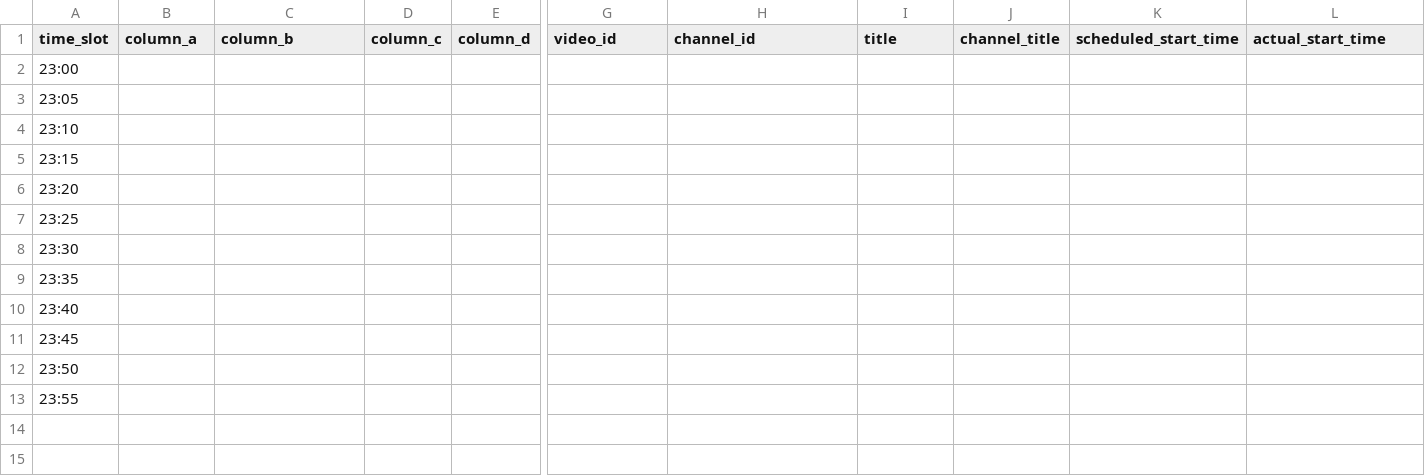
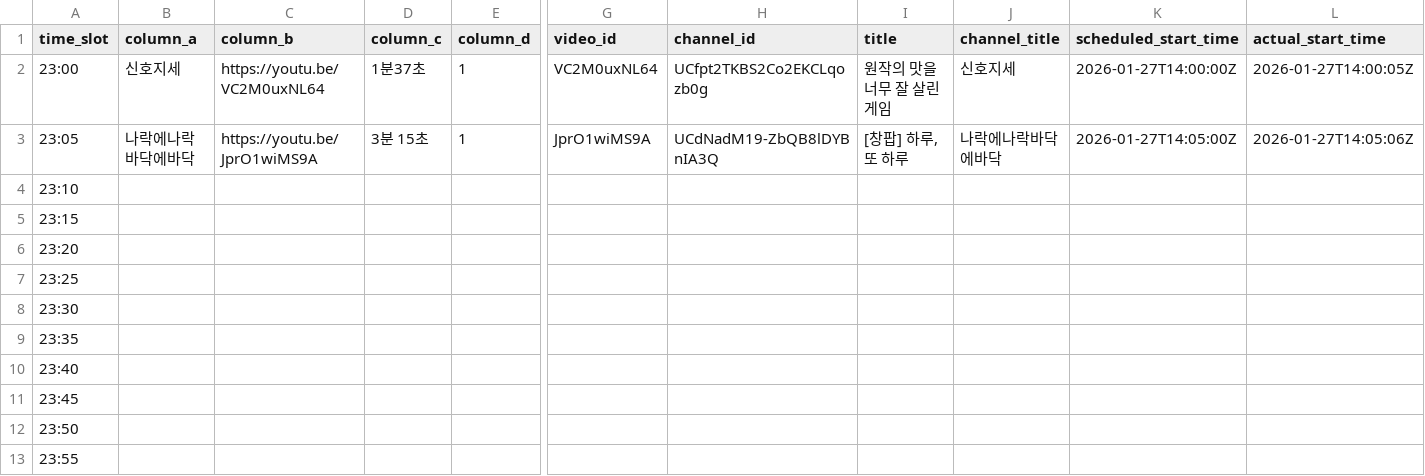
Before and after one commit to ChangpopWiki/premiere-relay-archive-data, a TSV file: 2026/01/2026-01-27.tsv, drawn as a sheet; only a part is shown, gaps mark what is left out; the diff covers the shown part only; the diff names each change by its address in the sheet, - before the commit and + after, or states it on an @@ line.

```diff
--- a/2026/01/2026-01-27.tsv
+++ b/2026/01/2026-01-27.tsv
-B2 (column_a): (empty)
+B2 (column_a): 신호지세
-C2 (column_b): (empty)
+C2 (column_b): https://youtu.be/VC2M0uxNL64
-D2 (column_c): (empty)
+D2 (column_c): 1분37초
-E2:E3 (column_d): (empty)
+E2:E3 (column_d): 1
-G2 (video_id): (empty)
+G2 (video_id): VC2M0uxNL64
-H2 (channel_id): (empty)
+H2 (channel_id): UCfpt2TKBS2Co2EKCLqozb0g
-I2 (title): (empty)
+I2 (title): 원작의 맛을 너무 잘 살린 게임
-J2 (channel_title): (empty)
+J2 (channel_title): 신호지세
-K2 (scheduled_start_time): (empty)
+K2 (scheduled_start_time): 2026-01-27T14:00:00Z
-L2 (actual_start_time): (empty)
+L2 (actual_start_time): 2026-01-27T14:00:05Z
-B3 (column_a): (empty)
+B3 (column_a): 나락에나락바닥에바닥
-C3 (column_b): (empty)
+C3 (column_b): https://youtu.be/JprO1wiMS9A
-D3 (column_c): (empty)
+D3 (column_c): 3분 15초
-G3 (video_id): (empty)
+G3 (video_id): JprO1wiMS9A
-H3 (channel_id): (empty)
+H3 (channel_id): UCdNadM19-ZbQB8lDYBnIA3Q
-I3 (title): (empty)
+I3 (title): [창팝] 하루, 또 하루
-J3 (channel_title): (empty)
+J3 (channel_title): 나락에나락바닥에바닥
-K3 (scheduled_start_time): (empty)
+K3 (scheduled_start_time): 2026-01-27T14:05:00Z
-L3 (actual_start_time): (empty)
+L3 (actual_start_time): 2026-01-27T14:05:06Z
```
Also changed, not shown: 3 edited cells elsewhere in this file, 1 other file.
